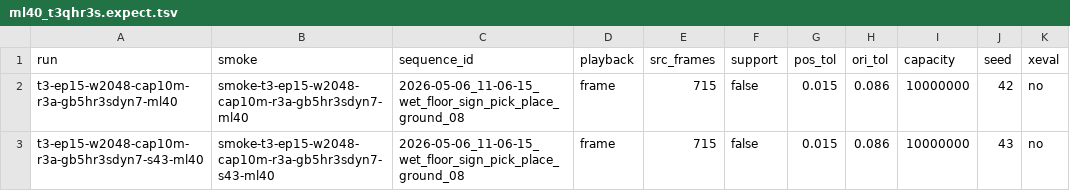
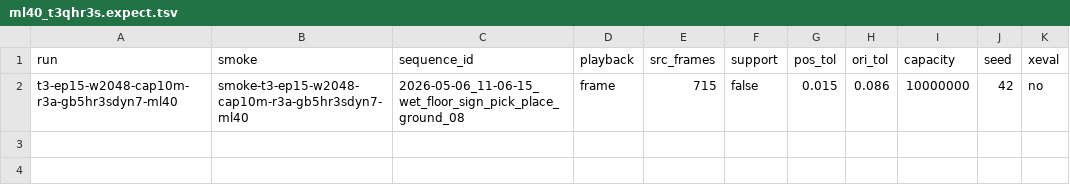
Before and after one commit to Manifold-ai/maniphys_lab_v2d_challenge, a TSV file: stages/policy/queues/ml40_t3qhr3s.expect.tsv, drawn as a sheet; the diff names each change by its address in the sheet, - before the commit and + after, or states it on an @@ line.

```diff
--- a/stages/policy/queues/ml40_t3qhr3s.expect.tsv
+++ b/stages/policy/queues/ml40_t3qhr3s.expect.tsv
-row 3: t3-ep15-w2048-cap10m-r3a-gb5hr3sdyn7-s43-ml40 | smoke-t3-ep15-w2048-cap10m-r3a-gb5hr3sdyn7-s43-ml40 | 2026-05-06_11-06-15_wet_floor_sign_pick_place_ground_08 | frame | 715 | false | 0.015 | 0.086 | 10000000 | 43 | no
```
Also changed, not shown: 5 other files.
